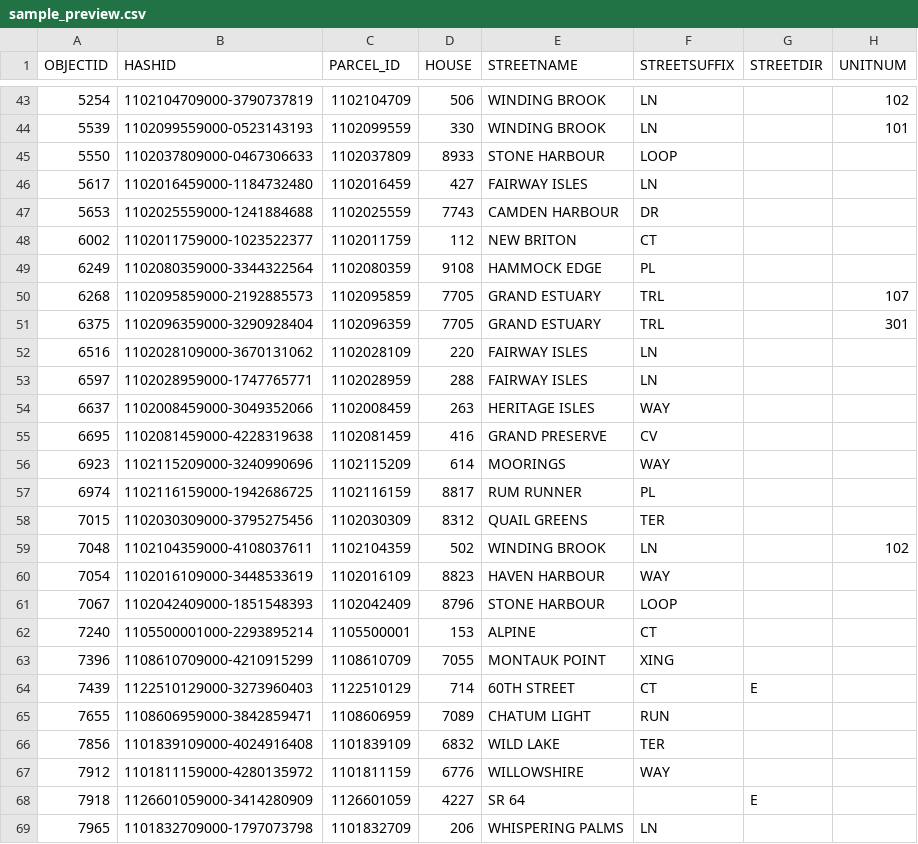
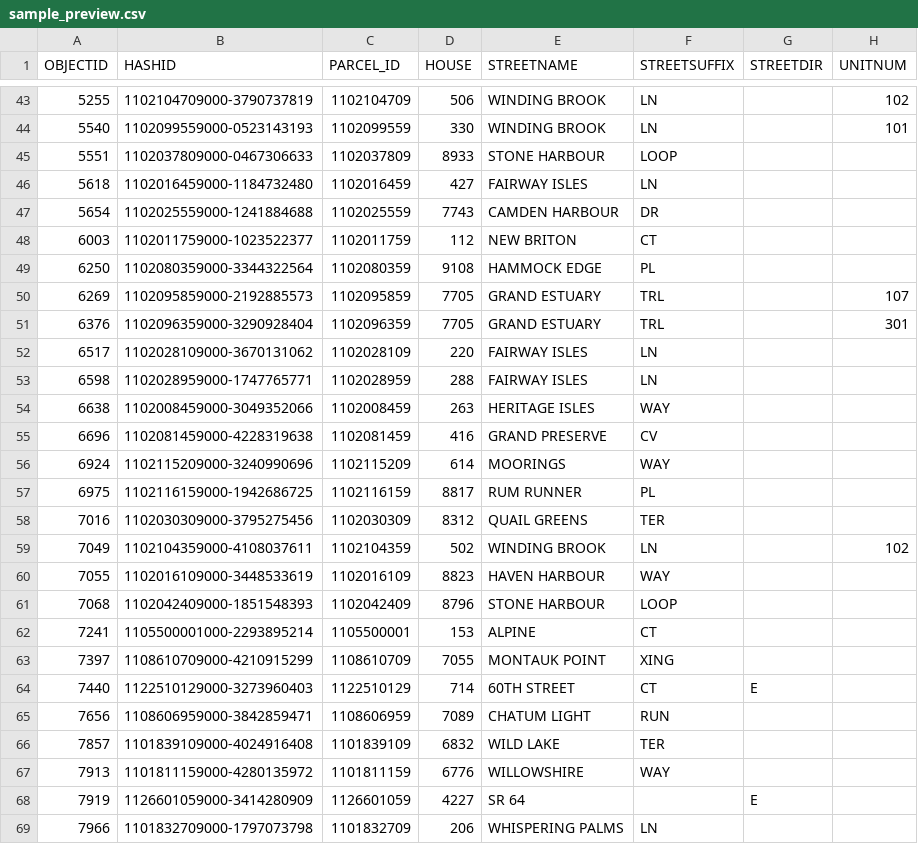
Before and after one commit to Fabianocolombini/Permit_Demand_Engine, a CSV file: data/bronze/fl_manatee_county/sample_preview.csv, drawn as a sheet; only a part is shown, gaps mark what is left out; the diff covers the shown part only; the diff names each change by its address in the sheet, - before the commit and + after, or states it on an @@ line.

```diff
--- a/data/bronze/fl_manatee_county/sample_preview.csv
+++ b/data/bronze/fl_manatee_county/sample_preview.csv
-A43 (OBJECTID): 5254
+A43 (OBJECTID): 5255
-A44 (OBJECTID): 5539
+A44 (OBJECTID): 5540
-A45 (OBJECTID): 5550
+A45 (OBJECTID): 5551
-A46 (OBJECTID): 5617
+A46 (OBJECTID): 5618
-A47 (OBJECTID): 5653
+A47 (OBJECTID): 5654
-A48 (OBJECTID): 6002
+A48 (OBJECTID): 6003
-A49 (OBJECTID): 6249
+A49 (OBJECTID): 6250
-A50 (OBJECTID): 6268
+A50 (OBJECTID): 6269
-A51 (OBJECTID): 6375
+A51 (OBJECTID): 6376
-A52 (OBJECTID): 6516
+A52 (OBJECTID): 6517
-A53 (OBJECTID): 6597
+A53 (OBJECTID): 6598
-A54 (OBJECTID): 6637
+A54 (OBJECTID): 6638
-A55 (OBJECTID): 6695
+A55 (OBJECTID): 6696
-A56 (OBJECTID): 6923
+A56 (OBJECTID): 6924
-A57 (OBJECTID): 6974
+A57 (OBJECTID): 6975
-A58 (OBJECTID): 7015
+A58 (OBJECTID): 7016
-A59 (OBJECTID): 7048
+A59 (OBJECTID): 7049
-A60 (OBJECTID): 7054
+A60 (OBJECTID): 7055
-A61 (OBJECTID): 7067
+A61 (OBJECTID): 7068
-A62 (OBJECTID): 7240
+A62 (OBJECTID): 7241
-A63 (OBJECTID): 7396
+A63 (OBJECTID): 7397
-A64 (OBJECTID): 7439
+A64 (OBJECTID): 7440
-A65 (OBJECTID): 7655
+A65 (OBJECTID): 7656
-A66 (OBJECTID): 7856
+A66 (OBJECTID): 7857
-A67 (OBJECTID): 7912
+A67 (OBJECTID): 7913
-A68 (OBJECTID): 7918
+A68 (OBJECTID): 7919
-A69 (OBJECTID): 7965
+A69 (OBJECTID): 7966
```
Also changed, not shown: 1 added row, 1 removed row and 71 edited cells elsewhere in this file, data/bronze/fl_manatee_active_residential/sample_preview.csv, data/bronze/fl_miami_city/sample_preview.csv, 27 other files.
